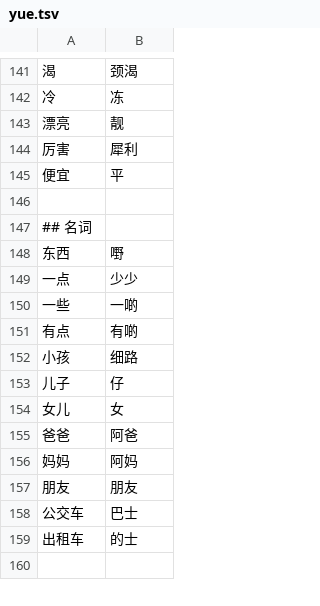
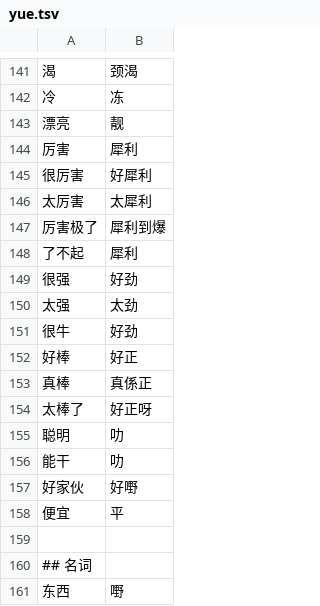
Before and after one commit to YaYII/ipinyin, a TSV file: data/yue.tsv, drawn as a sheet; only a part is shown, gaps mark what is left out; the shorter side is filled out with more unchanged rows; the diff names each change by its address in the sheet, - before the commit and + after, or states it on an @@ line.

```diff
--- a/data/yue.tsv
+++ b/data/yue.tsv
+row 145: 很厉害 | 好犀利
+row 146: 太厉害 | 太犀利
+row 147: 厉害极了 | 犀利到爆
+row 148: 了不起 | 犀利
+row 149: 很强 | 好劲
+row 150: 太强 | 太劲
+row 151: 很牛 | 好劲
+row 152: 好棒 | 好正
+row 153: 真棒 | 真係正
+row 154: 太棒了 | 好正呀
+row 155: 聪明 | 叻
+row 156: 能干 | 叻
+row 157: 好家伙 | 好嘢
```
Also changed, not shown: 2 other files.
